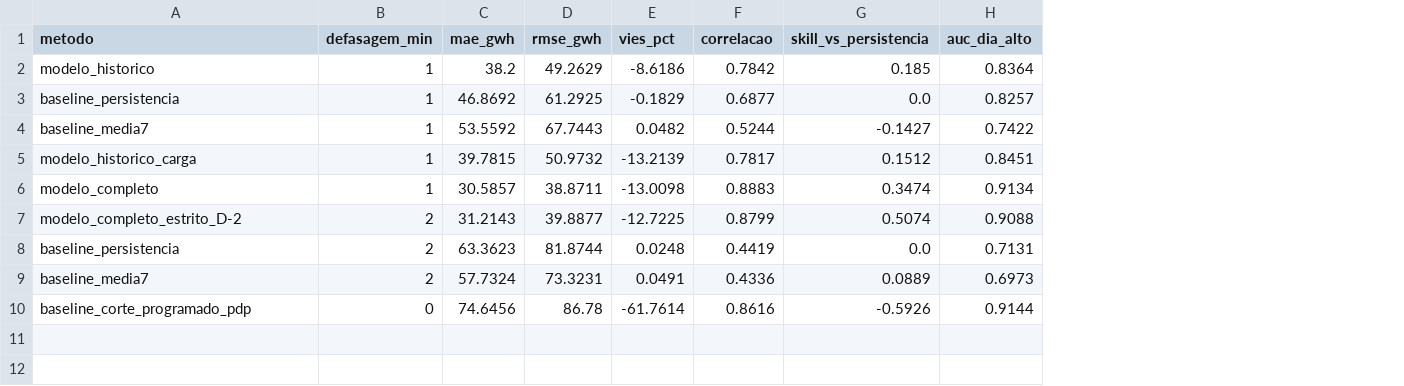
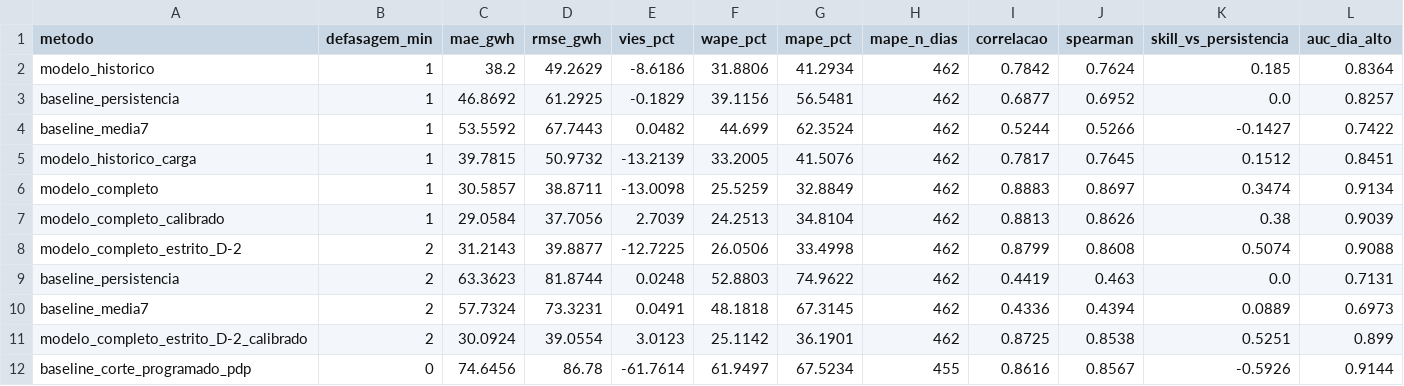
Before and after one commit to CaioNepomuceno2/renewables-curtailment, a CSV file: reports/previsao_metricas.csv, drawn as a sheet; only a part is shown; rows hold the shown columns only; the diff names each change by its address in the sheet, - before the commit and + after, or states it on an @@ line.

```diff
--- a/reports/previsao_metricas.csv
+++ b/reports/previsao_metricas.csv
+column F (wape_pct), rows 2-6: 31.8806 | 39.1156 | 44.699 | 33.2005 | 25.5259; rows 8-10: 26.0506 | 52.8803 | 48.1818; row 12: 61.9497
+column G (mape_pct), rows 2-6: 41.2934 | 56.5481 | 62.3524 | 41.5076 | 32.8849; rows 8-10: 33.4998 | 74.9622 | 67.3145; row 12: 67.5234
+column H (mape_n_dias), rows 2-6: all 462; rows 8-10: all 462; row 12: 455
+column J (spearman), rows 2-6: 0.7624 | 0.6952 | 0.5266 | 0.7645 | 0.8697; rows 8-10: 0.8608 | 0.463 | 0.4394; row 12: 0.8567
+row 7: modelo_completo_calibrado | 1 | 29.0584 | 37.7056 | 2.7039 | 24.2513 | 34.8104 | 462 | 0.8813 | 0.8626 | 0.38 | 0.9039
+row 11: modelo_completo_estrito_D-2_calibrado | 2 | 30.0924 | 39.0554 | 3.0123 | 25.1142 | 36.1901 | 462 | 0.8725 | 0.8538 | 0.5251 | 0.899
```
Also changed, not shown: 11 other files.
